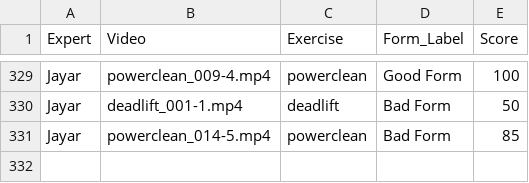
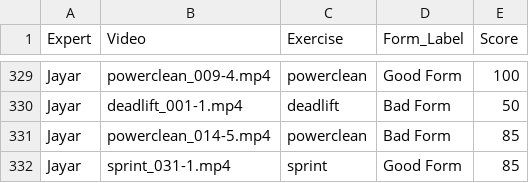
Before and after one commit to Exryz/video-scoring, a CSV file: expert_scores.csv, drawn as a sheet; only a part is shown, gaps mark what is left out; the diff names each change by its address in the sheet, - before the commit and + after, or states it on an @@ line.

Commit message:
Jayar scored sprint_031-1.mp4

```diff
--- a/expert_scores.csv
+++ b/expert_scores.csv
+row 332: Jayar | sprint_031-1.mp4 | sprint | Good Form | 85
```
